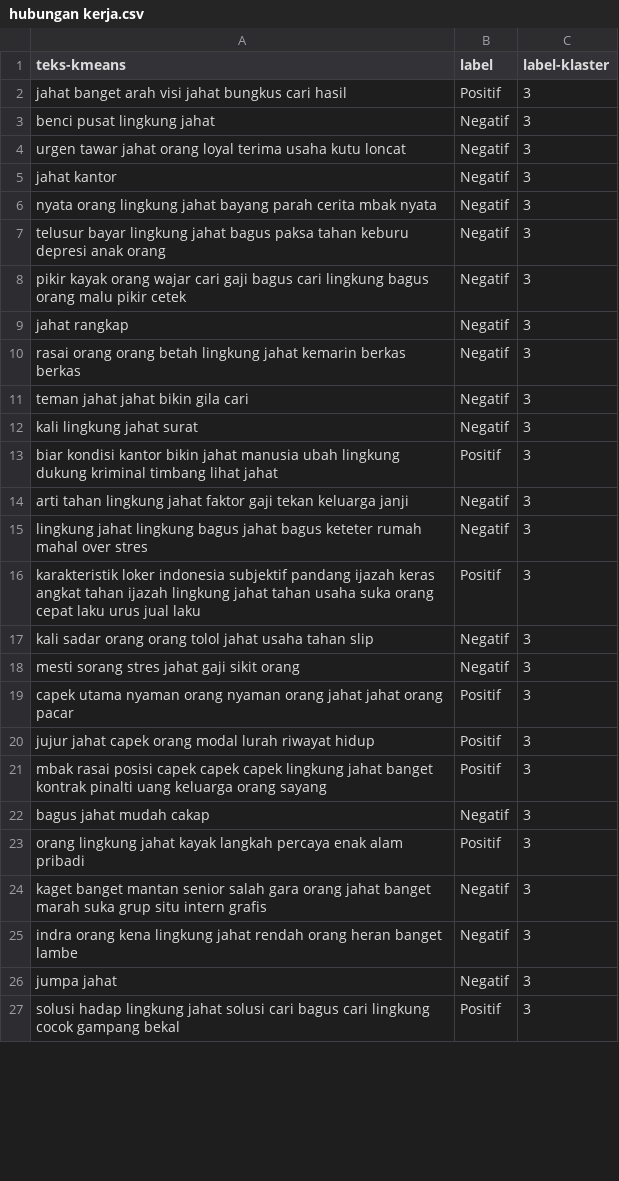
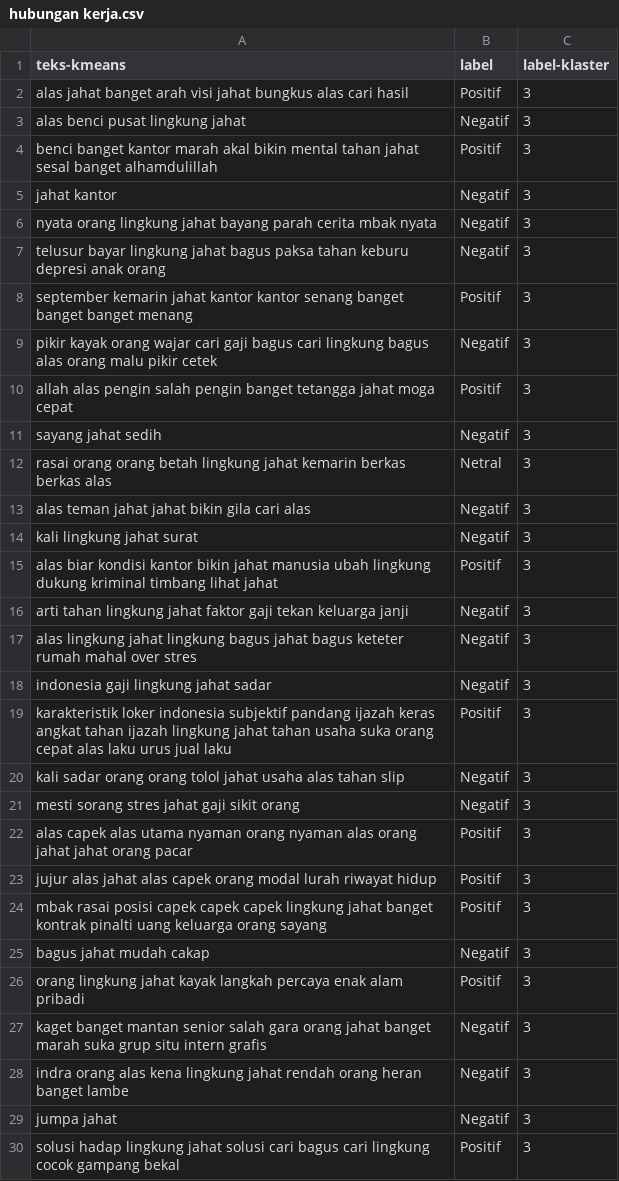
Before and after one commit to kopiadjie/turnover, a CSV file: klaster/hubungan kerja.csv, drawn as a sheet; only a part is shown; the diff covers the shown part only.

```diff
--- a/klaster/hubungan kerja.csv
+++ b/klaster/hubungan kerja.csv
@@ -1,5 +1,5 @@
 teks-kmeans	label	label-klaster
-jahat banget arah visi jahat bungkus cari hasil	Positif	3
-benci pusat lingkung jahat	Negatif	3
-urgen tawar jahat orang loyal terima usaha kutu loncat	Negatif	3
+alas jahat banget arah visi jahat bungkus alas cari hasil	Positif	3
+alas benci pusat lingkung jahat	Negatif	3
+benci banget kantor marah akal bikin mental tahan jahat sesal banget alhamdulillah	Positif	3
 jahat kantor	Negatif	3
@@ -7,15 +7,18 @@ nyata orang lingkung jahat bayang parah cerita mbak nyata	Negatif	3
 telusur bayar lingkung jahat bagus paksa tahan keburu depresi anak orang	Negatif	3
-pikir kayak orang wajar cari gaji bagus cari lingkung bagus orang malu pikir cetek	Negatif	3
-jahat rangkap	Negatif	3
-rasai orang orang betah lingkung jahat kemarin berkas berkas	Negatif	3
-teman jahat jahat bikin gila cari	Negatif	3
+september kemarin jahat kantor kantor senang banget banget banget menang	Positif	3
+pikir kayak orang wajar cari gaji bagus cari lingkung bagus alas orang malu pikir cetek	Negatif	3
+allah alas pengin salah pengin banget tetangga jahat moga cepat	Positif	3
+sayang jahat sedih	Negatif	3
+rasai orang orang betah lingkung jahat kemarin berkas berkas alas	Netral	3
+alas teman jahat jahat bikin gila cari alas	Negatif	3
 kali lingkung jahat surat	Negatif	3
-biar kondisi kantor bikin jahat manusia ubah lingkung dukung kriminal timbang lihat jahat	Positif	3
+alas biar kondisi kantor bikin jahat manusia ubah lingkung dukung kriminal timbang lihat jahat	Positif	3
 arti tahan lingkung jahat faktor gaji tekan keluarga janji	Negatif	3
-lingkung jahat lingkung bagus jahat bagus keteter rumah mahal over stres	Negatif	3
-karakteristik loker indonesia subjektif pandang ijazah keras angkat tahan ijazah lingkung jahat tahan usaha suka orang cepat laku urus jual laku	Positif	3
-kali sadar orang orang tolol jahat usaha tahan slip	Negatif	3
+alas lingkung jahat lingkung bagus jahat bagus keteter rumah mahal over stres	Negatif	3
+indonesia gaji lingkung jahat sadar	Negatif	3
+karakteristik loker indonesia subjektif pandang ijazah keras angkat tahan ijazah lingkung jahat tahan usaha suka orang cepat alas laku urus jual laku	Positif	3
+kali sadar orang orang tolol jahat usaha alas tahan slip	Negatif	3
 mesti sorang stres jahat gaji sikit orang	Negatif	3
-capek utama nyaman orang nyaman orang jahat jahat orang pacar	Positif	3
-jujur jahat capek orang modal lurah riwayat hidup	Positif	3
+alas capek alas utama nyaman orang nyaman alas orang jahat jahat orang pacar	Positif	3
+jujur alas jahat alas capek orang modal lurah riwayat hidup	Positif	3
 mbak rasai posisi capek capek capek lingkung jahat banget kontrak pinalti uang keluarga orang sayang	Positif	3
@@ -24,3 +27,3 @@ orang lingkung jahat kayak langkah percaya enak alam pribadi	Positif	3
 kaget banget mantan senior salah gara orang jahat banget marah suka grup situ intern grafis	Negatif	3
-indra orang kena lingkung jahat rendah orang heran banget lambe	Negatif	3
+indra orang alas kena lingkung jahat rendah orang heran banget lambe	Negatif	3
 jumpa jahat	Negatif	3
```
Also changed, not shown: 40 added rows, 2 removed rows and 11 edited cells elsewhere in this file, dataset_berlabel/klaster_aktual.csv, dataset_berlabel/klaster_prediksi.csv, 10 other files.
